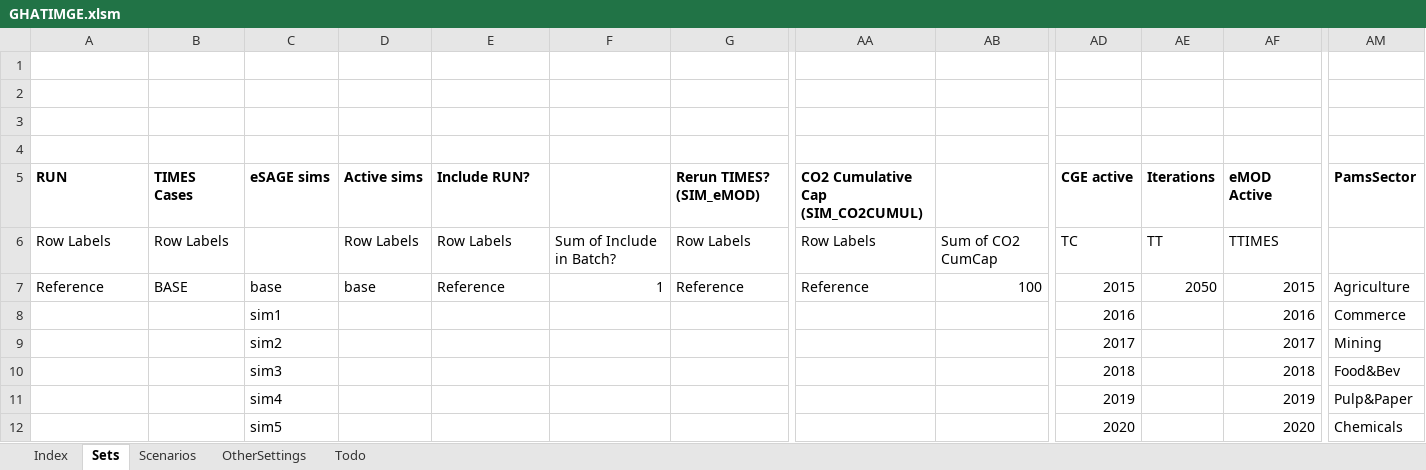
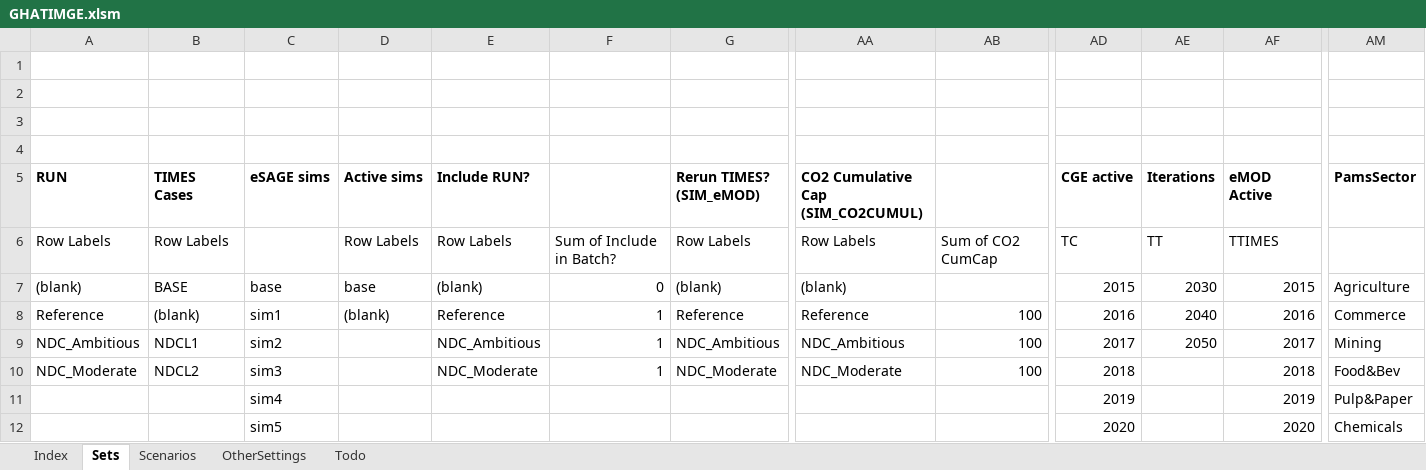
Before and after one commit to alisonERC/GHATIMGE, an Excel workbook: GHATIMGE.xlsm, sheet Sets, drawn as a sheet; only a part is shown, gaps mark what is left out; values as stored, in another font and other column widths than the file's, no borders; removed rows and columns are numbered as before the commit, all else as after; rows hold the shown columns only; the diff names each change by its address in the sheet, - before the commit and + after, or states it on an @@ line.

```diff
--- a/GHATIMGE.xlsm (sheet Sets)
+++ b/GHATIMGE.xlsm (sheet Sets)
+row 7: (blank) | BASE | base | base | (blank) | 0 | (blank) | (blank) |  | 2015 | 2030 | 2015 | Agriculture
-B8 (TIMES Cases): BASE
+B8 (TIMES Cases): (blank)
-C8 (eSAGE sims): base
+C8 (eSAGE sims): sim1
-D8 (Active sims): base
+D8 (Active sims): (blank)
-AD8 (CGE active): 2015
+AD8 (CGE active): 2016
-AE8 (Iterations): 2050
+AE8 (Iterations): 2040
-AF8 (eMOD Active): 2015
+AF8 (eMOD Active): 2016
-AM8 (PamsSector): Agriculture
+AM8 (PamsSector): Commerce
-row 8:  |  | sim1 |  |  |  |  |  |  | 2016 |  | 2016 | Commerce
-row 9:  |  | sim2 |  |  |  |  |  |  | 2017 |  | 2017 | Mining
-row 10:  |  | sim3 |  |  |  |  |  |  | 2018 |  | 2018 | Food&Bev
+row 9: NDC_Ambitious | NDCL1 | sim2 |  | NDC_Ambitious | 1 | NDC_Ambitious | NDC_Ambitious | 100 | 2017 | 2050 | 2017 | Mining
+row 10: NDC_Moderate | NDCL2 | sim3 |  | NDC_Moderate | 1 | NDC_Moderate | NDC_Moderate | 100 | 2018 |  | 2018 | Food&Bev
```
Also changed, not shown: sheet Scenarios, formulas that keep their value, GHATIM/DataSpreadsheets/EnergyPriceChecks.xlsx, GHATIM/DataSpreadsheets/Labour_PowerSector.xlsx, 38 other files.
